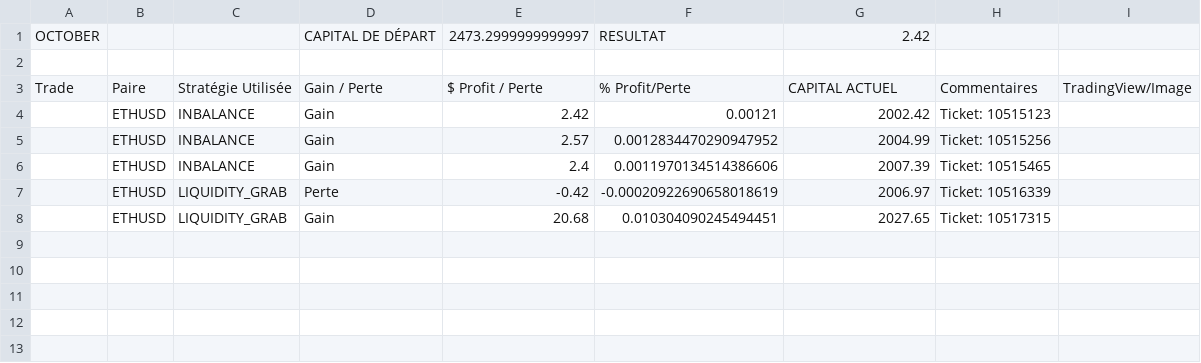
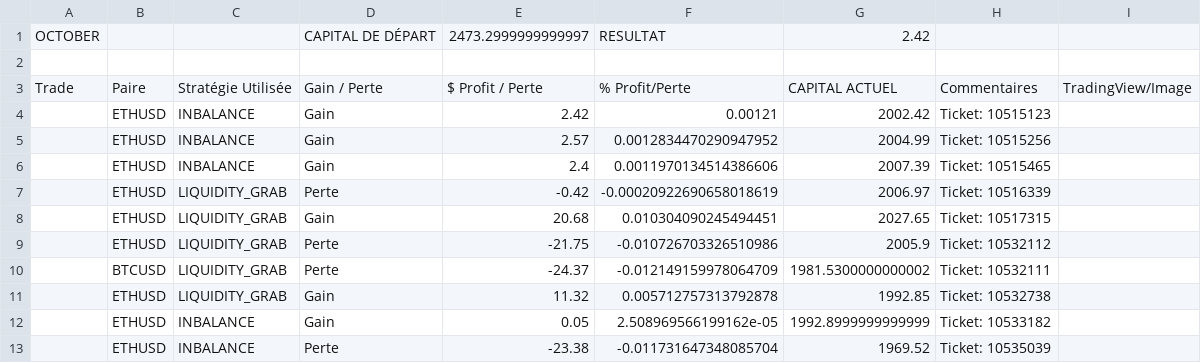
Before and after one commit to charliemini34/Kasperbot_Gemini, a CSV file: Journal_Trading_OCTOBER_2025.csv, drawn as a sheet.

```diff
--- a/Journal_Trading_OCTOBER_2025.csv
+++ b/Journal_Trading_OCTOBER_2025.csv
@@ -8 +8,6 @@ Trade,Paire,Stratégie Utilisée,Gain / Perte,$ Profit / Perte,% Profit/Perte,CA
 ,ETHUSD,LIQUIDITY_GRAB,Gain,20.68,0.010304090245494451,2027.65,Ticket: 10517315,
+,ETHUSD,LIQUIDITY_GRAB,Perte,-21.75,-0.010726703326510986,2005.9,Ticket: 10532112,
+,BTCUSD,LIQUIDITY_GRAB,Perte,-24.37,-0.012149159978064709,1981.5300000000002,Ticket: 10532111,
+,ETHUSD,LIQUIDITY_GRAB,Gain,11.32,0.005712757313792878,1992.85,Ticket: 10532738,
+,ETHUSD,INBALANCE,Gain,0.05,2.508969566199162e-05,1992.8999999999999,Ticket: 10533182,
+,ETHUSD,INBALANCE,Perte,-23.38,-0.011731647348085704,1969.52,Ticket: 10535039,
```
Also changed, not shown: trade_history.csv, 1 other file.
